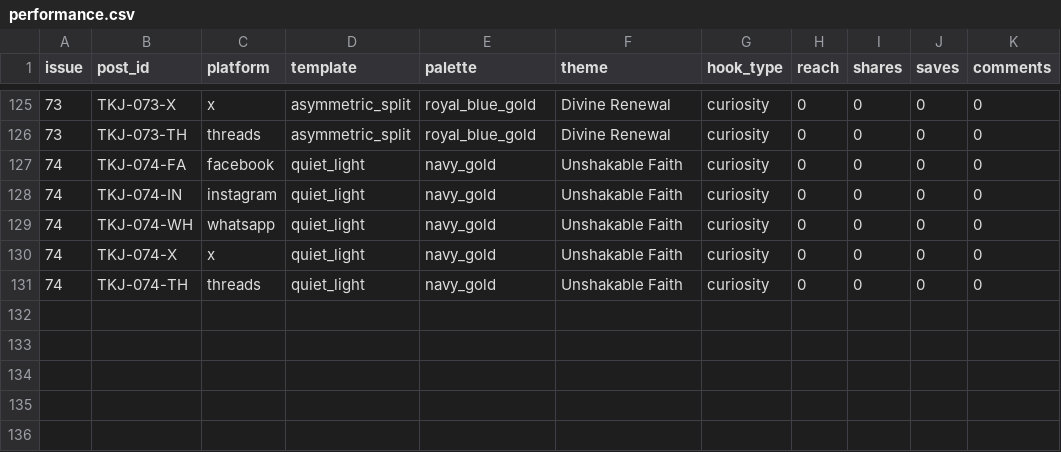
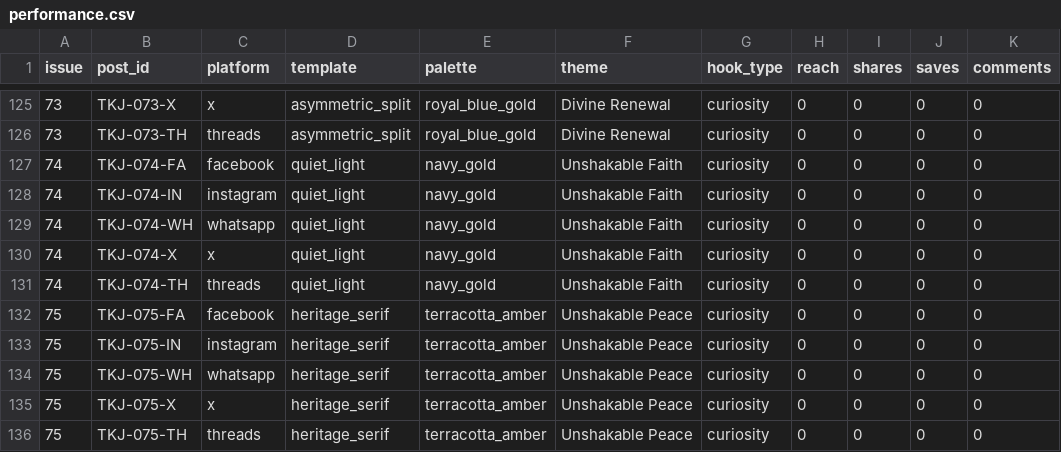
Before and after one commit to mortalman-driod/gospel-content-automation, a CSV file: data/performance.csv, drawn as a sheet; only a part is shown, gaps mark what is left out; the diff names each change by its address in the sheet, - before the commit and + after, or states it on an @@ line.

```diff
--- a/data/performance.csv
+++ b/data/performance.csv
+row 132: 75 | TKJ-075-FA | facebook | heritage_serif | terracotta_amber | Unshakable Peace | curiosity | 0 | 0 | 0 | 0
+row 133: 75 | TKJ-075-IN | instagram | heritage_serif | terracotta_amber | Unshakable Peace | curiosity | 0 | 0 | 0 | 0
+row 134: 75 | TKJ-075-WH | whatsapp | heritage_serif | terracotta_amber | Unshakable Peace | curiosity | 0 | 0 | 0 | 0
+row 135: 75 | TKJ-075-X | x | heritage_serif | terracotta_amber | Unshakable Peace | curiosity | 0 | 0 | 0 | 0
+row 136: 75 | TKJ-075-TH | threads | heritage_serif | terracotta_amber | Unshakable Peace | curiosity | 0 | 0 | 0 | 0
```
Also changed, not shown: 2 other files.
